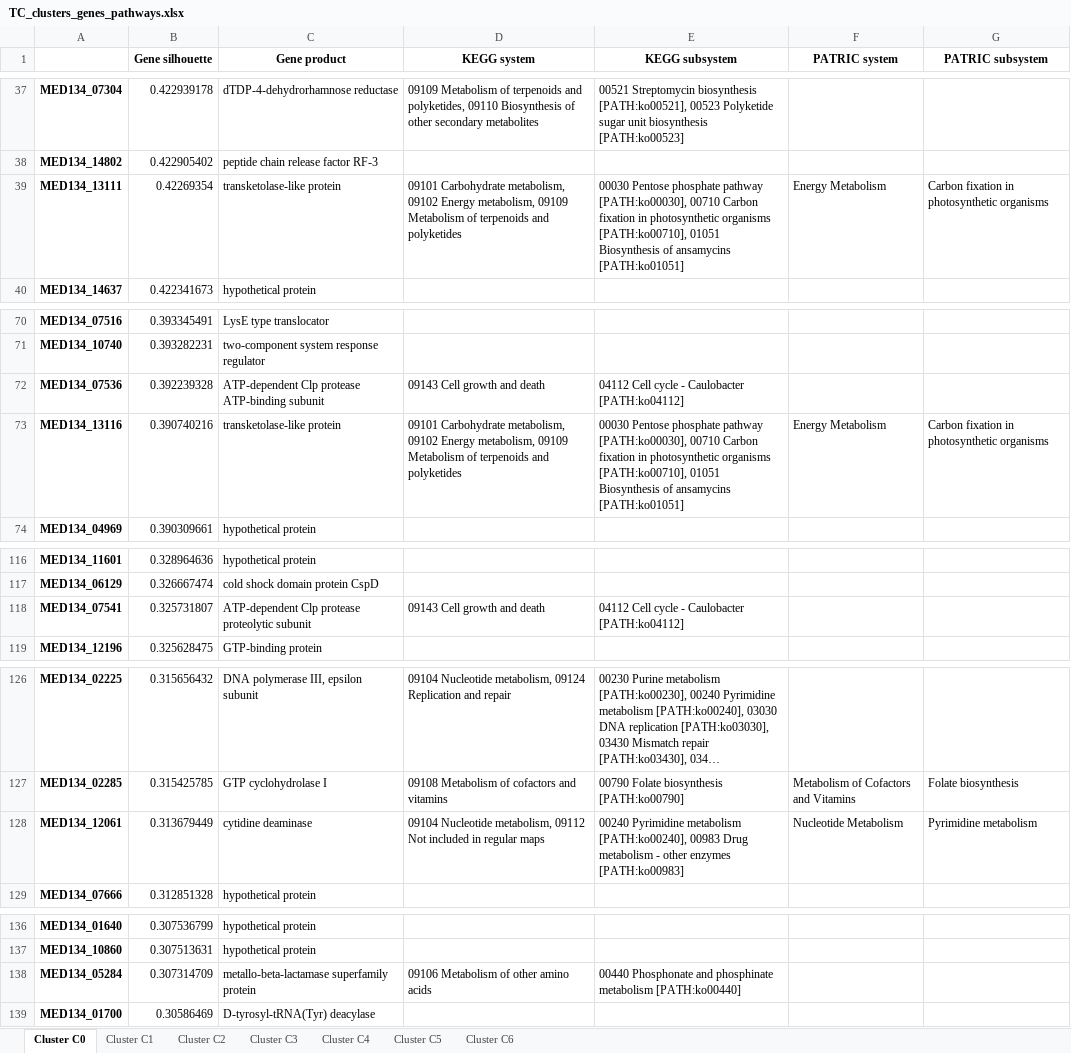
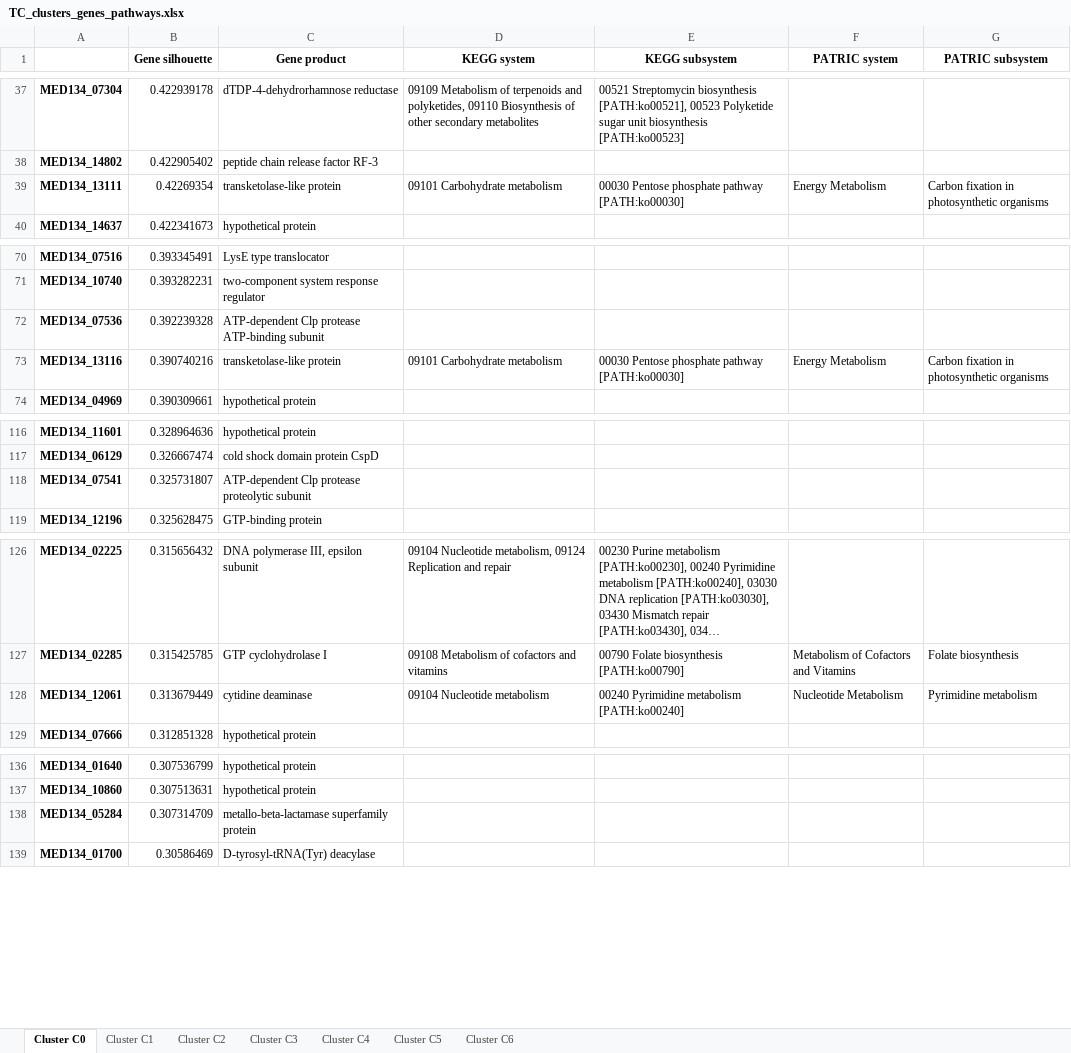
Before and after one commit to Robaina/Dokdonia, an Excel workbook: Results/TC_clusters_genes_pathways.xlsx, sheet Cluster C0, drawn as a sheet; only a part is shown, gaps mark what is left out; long unchanged cells end in …; values as stored, in another font and other column widths than the file's, no borders; the diff covers the shown part only; the diff names each change by its address in the sheet, - before the commit and + after, or states it on an @@ line.

```diff
--- a/Results/TC_clusters_genes_pathways.xlsx (sheet Cluster C0)
+++ b/Results/TC_clusters_genes_pathways.xlsx (sheet Cluster C0)
-D39 (KEGG system): 09101 Carbohydrate metabolism, 09102 Energy metabolism, 09109 Metabolism of terpenoids and polyketides
+D39 (KEGG system): 09101 Carbohydrate metabolism
-E39 (KEGG subsystem): …phosphate pathway [PATH:ko00030], 00710 Carbon fixation in photosynthetic organisms [PATH:ko00710], 01051 Biosynthesis of ansamycins [PATH:ko01051]
+E39 (KEGG subsystem): …phosphate pathway [PATH:ko00030]
-D72 (KEGG system): 09143 Cell growth and death
+D72 (KEGG system): (empty)
-E72 (KEGG subsystem): 04112 Cell cycle - Caulobacter [PATH:ko04112]
+E72 (KEGG subsystem): (empty)
-D73 (KEGG system): 09101 Carbohydrate metabolism, 09102 Energy metabolism, 09109 Metabolism of terpenoids and polyketides
+D73 (KEGG system): 09101 Carbohydrate metabolism
-E73 (KEGG subsystem): …phosphate pathway [PATH:ko00030], 00710 Carbon fixation in photosynthetic organisms [PATH:ko00710], 01051 Biosynthesis of ansamycins [PATH:ko01051]
+E73 (KEGG subsystem): …phosphate pathway [PATH:ko00030]
-D118 (KEGG system): 09143 Cell growth and death
+D118 (KEGG system): (empty)
-E118 (KEGG subsystem): 04112 Cell cycle - Caulobacter [PATH:ko04112]
+E118 (KEGG subsystem): (empty)
-D128 (KEGG system): 09104 Nucleotide metabolism, 09112 Not included in regular maps
+D128 (KEGG system): 09104 Nucleotide metabolism
-E128 (KEGG subsystem): …Pyrimidine metabolism [PATH:ko00240], 00983 Drug metabolism - other enzymes [PATH:ko00983]
+E128 (KEGG subsystem): …Pyrimidine metabolism [PATH:ko00240]
-D138 (KEGG system): 09106 Metabolism of other amino acids
+D138 (KEGG system): (empty)
-E138 (KEGG subsystem): 00440 Phosphonate and phosphinate metabolism [PATH:ko00440]
+E138 (KEGG subsystem): (empty)
```
Also changed, not shown: 10 edited cells elsewhere in this sheet, sheet Cluster C4, sheet Cluster C6, sheet Cluster C2, sheet Cluster C1, sheet Cluster C5, sheet Cluster C3, Results/TPM_clusters_genes_pathways.xlsx, 5 other files.
